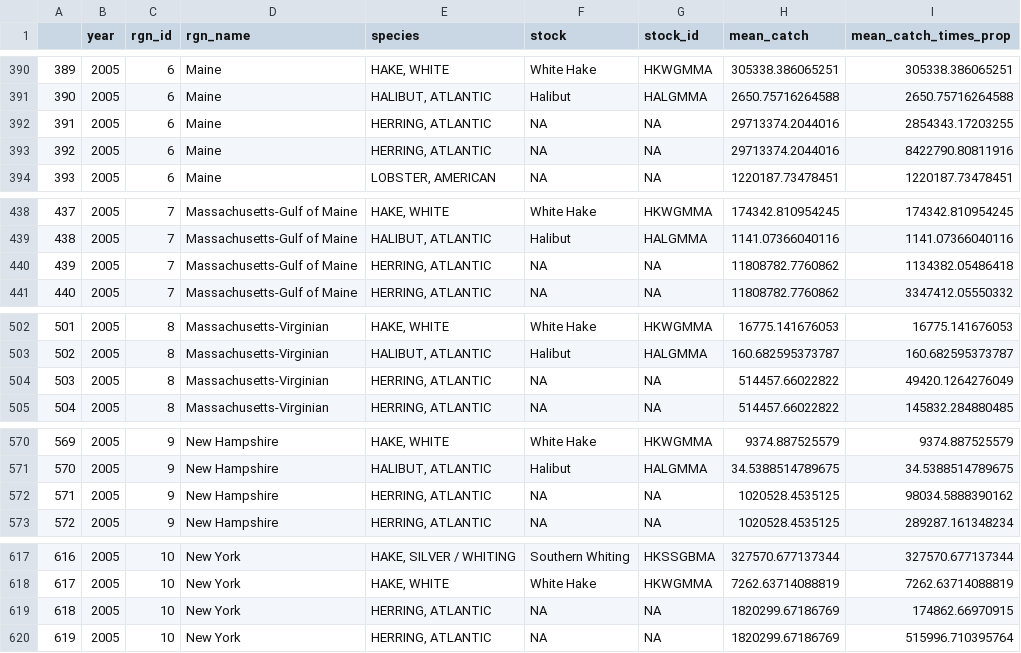
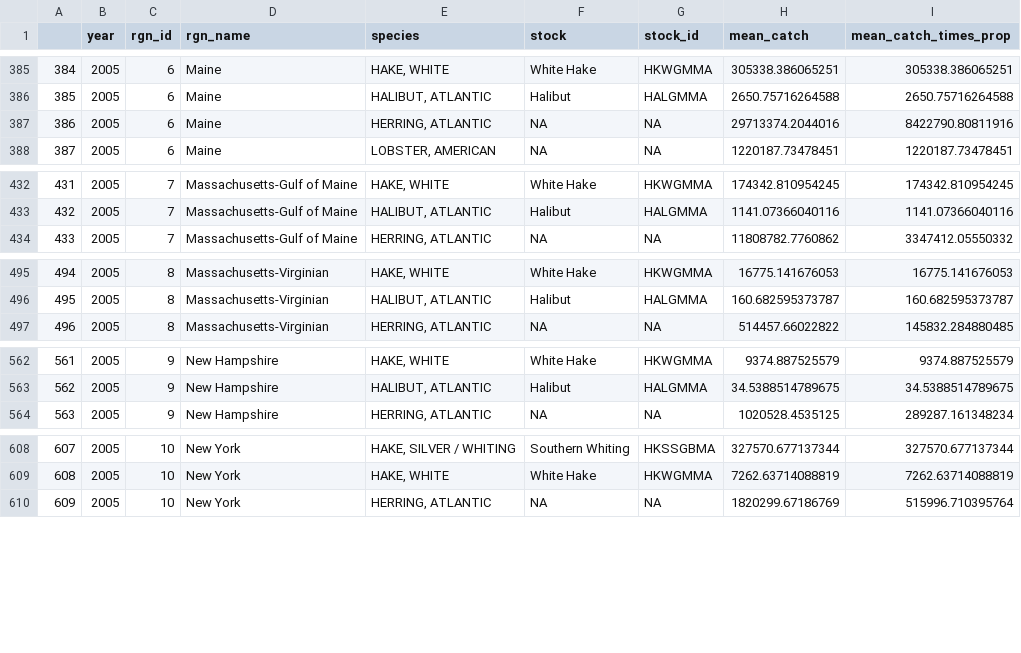
Before and after one commit to OHI-Northeast/ne-scores, a CSV file: region/layers/fis_meancatch.csv, drawn as a sheet; only a part is shown, gaps mark what is left out; the diff covers the shown part only; the diff names each change by its address in the sheet, - before the commit and + after, or states it on an @@ line.

```diff
--- a/region/layers/fis_meancatch.csv
+++ b/region/layers/fis_meancatch.csv
@@ column A renumbered from row 36 down @@
-row 392: 391 | 2005 | 6 | Maine | HERRING, ATLANTIC | NA | NA | 29713374.2044016 | 2854343.17203255
-row 440: 439 | 2005 | 7 | Massachusetts-Gulf of Maine | HERRING, ATLANTIC | NA | NA | 11808782.7760862 | 1134382.05486418
-row 504: 503 | 2005 | 8 | Massachusetts-Virginian | HERRING, ATLANTIC | NA | NA | 514457.66022822 | 49420.1264276049
-row 572: 571 | 2005 | 9 | New Hampshire | HERRING, ATLANTIC | NA | NA | 1020528.4535125 | 98034.5888390162
-row 619: 618 | 2005 | 10 | New York | HERRING, ATLANTIC | NA | NA | 1820299.67186769 | 174862.66970915
```
Also changed, not shown: 17 removed rows elsewhere in this file.
